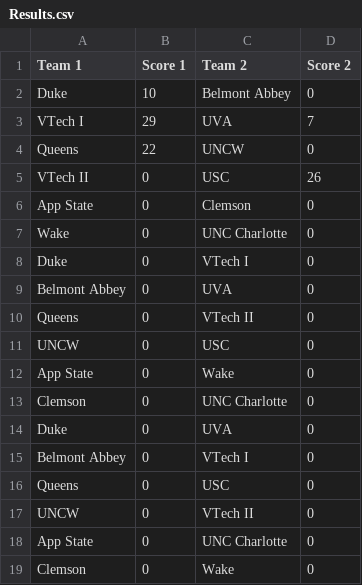
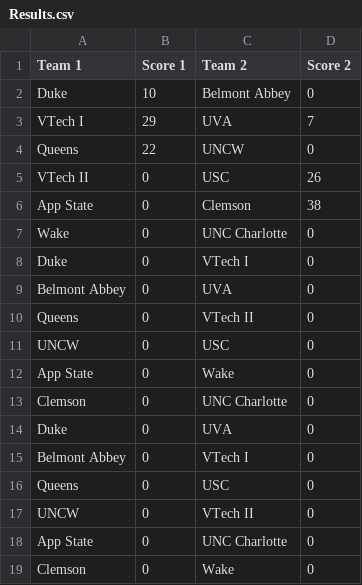
Before and after one commit to jhd8593/DeaconsDuel7s, a CSV file: Results.csv, drawn as a sheet.

Commit message:
Update Results.csv

```diff
--- a/Results.csv
+++ b/Results.csv
@@ -5,3 +5,3 @@ Queens,22,UNCW,0
 VTech II,0,USC,26
-App State,0,Clemson,0
+App State,0,Clemson,38
 Wake,0,UNC Charlotte,0
```
